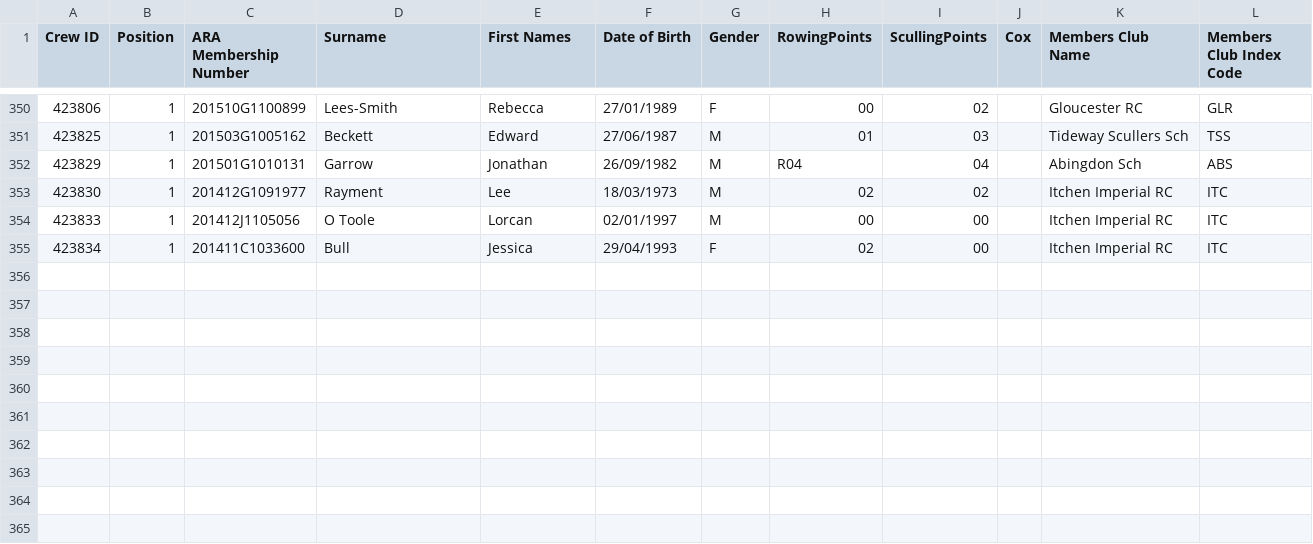
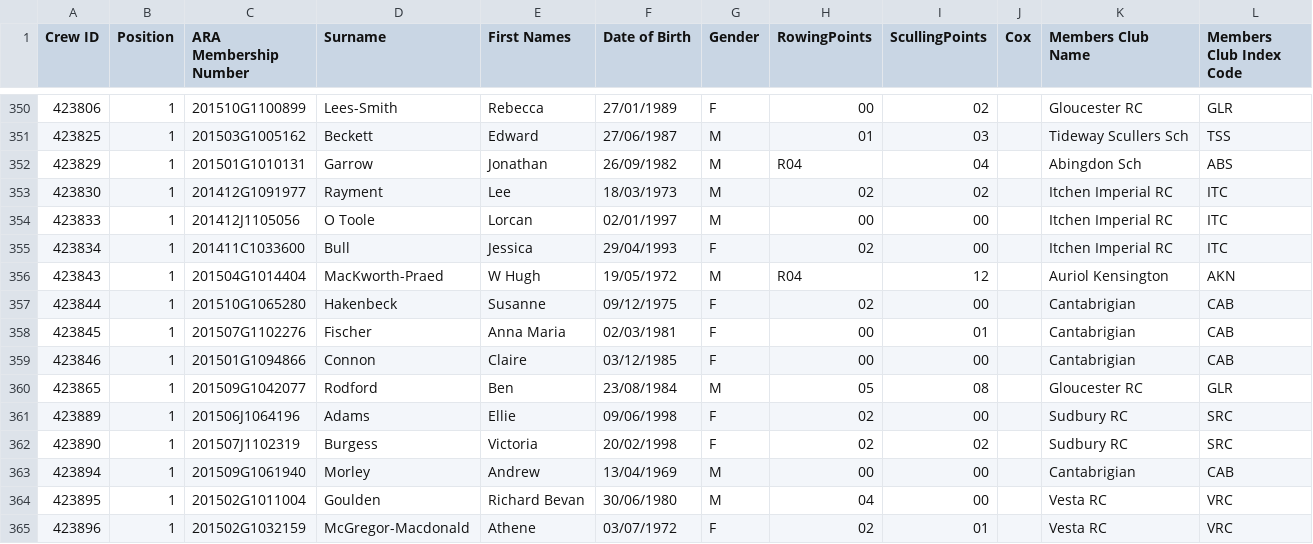
Before and after one commit to unsliced/head-race-management, a CSV file: Head/Console/Resources/competitorexport.csv, drawn as a sheet; only a part is shown, gaps mark what is left out; the diff names each change by its address in the sheet, - before the commit and + after, or states it on an @@ line.

```diff
--- a/Head/Console/Resources/competitorexport.csv
+++ b/Head/Console/Resources/competitorexport.csv
+row 356: 423843 | 1 | 201504G1014404 | MacKworth-Praed | W Hugh | 19/05/1972 | M | R04 | 12 |  | Auriol Kensington | AKN
+row 357: 423844 | 1 | 201510G1065280 | Hakenbeck | Susanne | 09/12/1975 | F | 02 | 00 |  | Cantabrigian | CAB
+row 358: 423845 | 1 | 201507G1102276 | Fischer | Anna Maria | 02/03/1981 | F | 00 | 01 |  | Cantabrigian | CAB
+row 359: 423846 | 1 | 201501G1094866 | Connon | Claire | 03/12/1985 | F | 00 | 00 |  | Cantabrigian | CAB
+row 360: 423865 | 1 | 201509G1042077 | Rodford | Ben | 23/08/1984 | M | 05 | 08 |  | Gloucester RC | GLR
+row 361: 423889 | 1 | 201506J1064196 | Adams | Ellie | 09/06/1998 | F | 02 | 00 |  | Sudbury RC | SRC
+row 362: 423890 | 1 | 201507J1102319 | Burgess | Victoria | 20/02/1998 | F | 02 | 02 |  | Sudbury RC | SRC
+row 363: 423894 | 1 | 201509G1061940 | Morley | Andrew | 13/04/1969 | M | 00 | 00 |  | Cantabrigian | CAB
+row 364: 423895 | 1 | 201502G1011004 | Goulden | Richard Bevan | 30/06/1980 | M | 04 | 00 |  | Vesta RC | VRC
+row 365: 423896 | 1 | 201502G1032159 | McGregor-Macdonald | Athene | 03/07/1972 | F | 02 | 01 |  | Vesta RC | VRC
```
Also changed, not shown: Head/Console/Resources/crewexport.csv, Head/Console/Resources/eventexport.csv, 8 other files.
